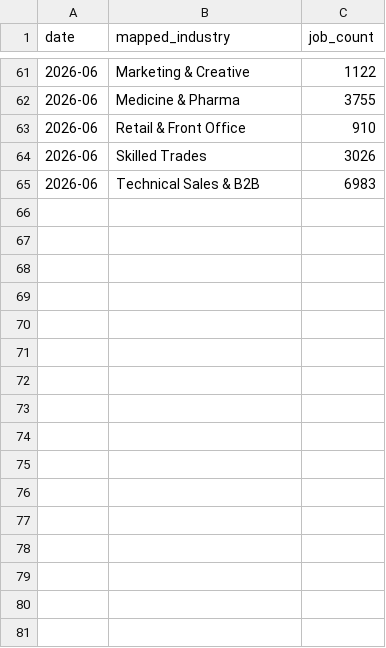
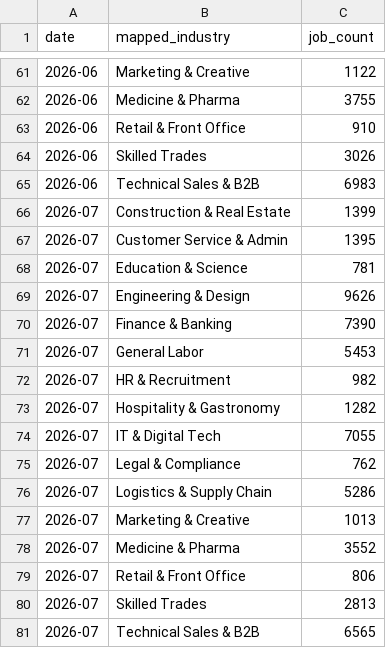
Before and after one commit to JirinAdam/Portfolio, a CSV file: Pracuj-Scraper/dashboard/data/history_industries.csv, drawn as a sheet; only a part is shown, gaps mark what is left out; the diff names each change by its address in the sheet, - before the commit and + after, or states it on an @@ line.

Commit message:
data update

```diff
--- a/Pracuj-Scraper/dashboard/data/history_industries.csv
+++ b/Pracuj-Scraper/dashboard/data/history_industries.csv
+row 66: 2026-07 | Construction & Real Estate | 1399
+row 67: 2026-07 | Customer Service & Admin | 1395
+row 68: 2026-07 | Education & Science | 781
+row 69: 2026-07 | Engineering & Design | 9626
+row 70: 2026-07 | Finance & Banking | 7390
+row 71: 2026-07 | General Labor | 5453
+row 72: 2026-07 | HR & Recruitment | 982
+row 73: 2026-07 | Hospitality & Gastronomy | 1282
+row 74: 2026-07 | IT & Digital Tech | 7055
+row 75: 2026-07 | Legal & Compliance | 762
+row 76: 2026-07 | Logistics & Supply Chain | 5286
+row 77: 2026-07 | Marketing & Creative | 1013
+row 78: 2026-07 | Medicine & Pharma | 3552
+row 79: 2026-07 | Retail & Front Office | 806
+row 80: 2026-07 | Skilled Trades | 2813
+row 81: 2026-07 | Technical Sales & B2B | 6565
```
Also changed, not shown: Pracuj-Scraper/dashboard/data/history_roles.csv, 2 other files.
